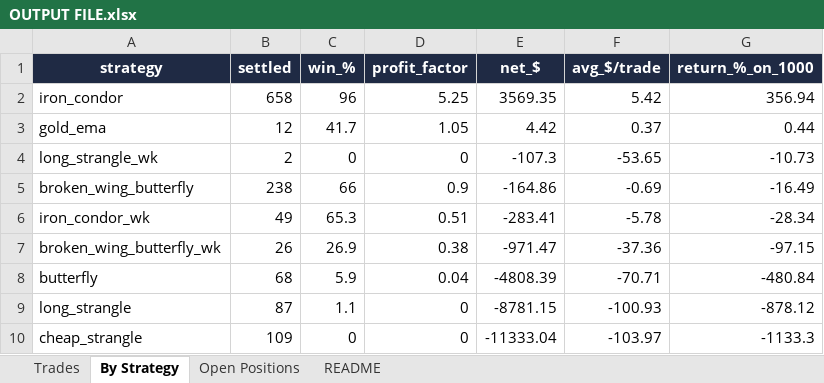
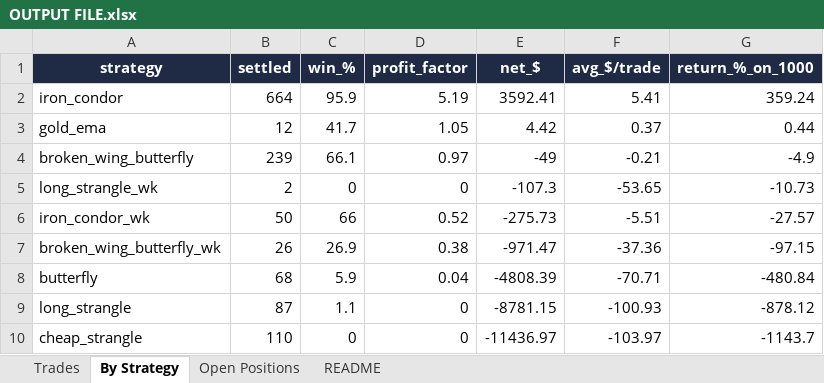
Before and after one commit to Ayushtambi2011/deltahedge-bot, an Excel workbook: OUTPUT FILE.xlsx, sheet By Strategy, drawn as a sheet; values as stored, in another font and other column widths than the file's, no borders; removed rows and columns are numbered as before the commit, all else as after; the diff names each change by its address in the sheet, - before the commit and + after, or states it on an @@ line.

```diff
--- a/OUTPUT FILE.xlsx (sheet By Strategy)
+++ b/OUTPUT FILE.xlsx (sheet By Strategy)
-B2 (settled): 658
+B2 (settled): 664
-C2 (win_%): 96
+C2 (win_%): 95.9
-D2 (profit_factor): 5.25
+D2 (profit_factor): 5.19
-E2 (net_$): 3569.35
+E2 (net_$): 3592.41
-F2 (avg_$/trade): 5.42
+F2 (avg_$/trade): 5.41
-G2 (return_%_on_1000): 356.94
+G2 (return_%_on_1000): 359.24
+row 4: broken_wing_butterfly | 239 | 66.1 | 0.97 | -49 | -0.21 | -4.9
-row 5: broken_wing_butterfly | 238 | 66 | 0.9 | -164.86 | -0.69 | -16.49
-B6 (settled): 49
+B6 (settled): 50
-C6 (win_%): 65.3
+C6 (win_%): 66
-D6 (profit_factor): 0.51
+D6 (profit_factor): 0.52
-E6 (net_$): -283.41
+E6 (net_$): -275.73
-F6 (avg_$/trade): -5.78
+F6 (avg_$/trade): -5.51
-G6 (return_%_on_1000): -28.34
+G6 (return_%_on_1000): -27.57
-B10 (settled): 109
+B10 (settled): 110
-E10 (net_$): -11333.04
+E10 (net_$): -11436.97
-G10 (return_%_on_1000): -1133.3
+G10 (return_%_on_1000): -1143.7
```
Also changed, not shown: sheet Trades, sheet Open Positions, sheet README, 1 other file.
